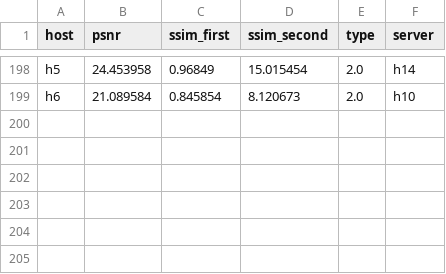
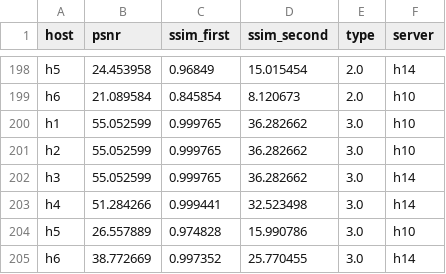
Before and after one commit to gurhancobann/mininet_AI, a CSV file: topolojiler/data.csv, drawn as a sheet; only a part is shown, gaps mark what is left out; the diff names each change by its address in the sheet, - before the commit and + after, or states it on an @@ line.

```diff
--- a/topolojiler/data.csv
+++ b/topolojiler/data.csv
+row 200: h1 | 55.052599 | 0.999765 | 36.282662 | 3.0 | h10
+row 201: h2 | 55.052599 | 0.999765 | 36.282662 | 3.0 | h10
+row 202: h3 | 55.052599 | 0.999765 | 36.282662 | 3.0 | h14
+row 203: h4 | 51.284266 | 0.999441 | 32.523498 | 3.0 | h14
+row 204: h5 | 26.557889 | 0.974828 | 15.990786 | 3.0 | h10
+row 205: h6 | 38.772669 | 0.997352 | 25.770455 | 3.0 | h14
```
Also changed, not shown: 7 other files.
